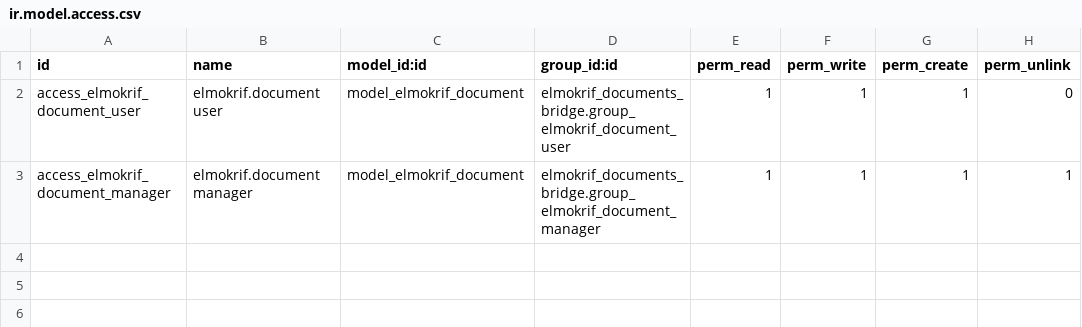
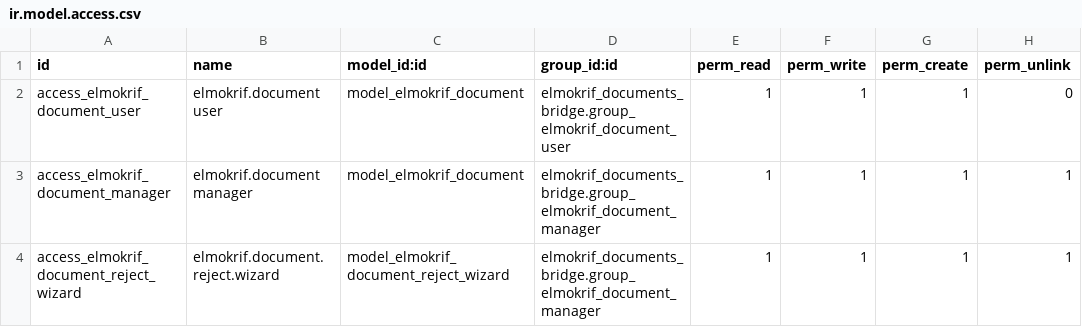
Before and after one commit to ZakariaBak01/SoloOdoo, a CSV file: custom_addons/elmokrif_documents_bridge/security/ir.model.access.csv, drawn as a sheet; the diff names each change by its address in the sheet, - before the commit and + after, or states it on an @@ line.

```diff
--- a/custom_addons/elmokrif_documents_bridge/security/ir.model.access.csv
+++ b/custom_addons/elmokrif_documents_bridge/security/ir.model.access.csv
+row 4: access_elmokrif_document_reject_wizard | elmokrif.document.reject.wizard | model_elmokrif_document_reject_wizard | elmokrif_documents_bridge.group_elmokrif_document_manager | 1 | 1 | 1 | 1
```
Also changed, not shown: 53 other files.
